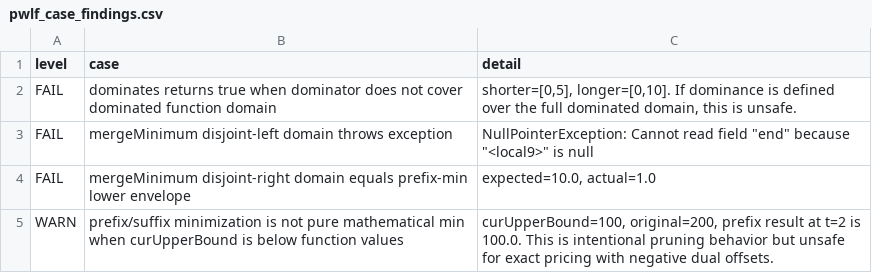
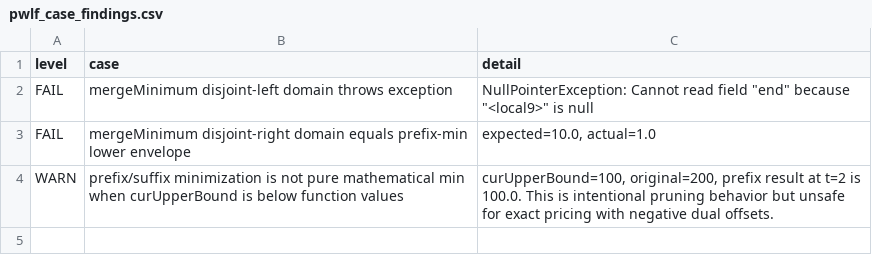
Before and after one commit to changxincao/TWETScheduling, a CSV file: pwlf_test_results/pwlf_case_findings.csv, drawn as a sheet.

Commit message:
tighten PWLF complete dominance

```diff
--- a/pwlf_test_results/pwlf_case_findings.csv
+++ b/pwlf_test_results/pwlf_case_findings.csv
@@ -1,3 +1,2 @@
 level,case,detail
-FAIL,"dominates returns true when dominator does not cover dominated function domain","shorter=[0,5], longer=[0,10]. If dominance is defined over the full dominated domain, this is unsafe."
 FAIL,"mergeMinimum disjoint-left domain throws exception","NullPointerException: Cannot read field ""end"" because ""<local9>"" is null"
```
Also changed, not shown: 4 other files.
